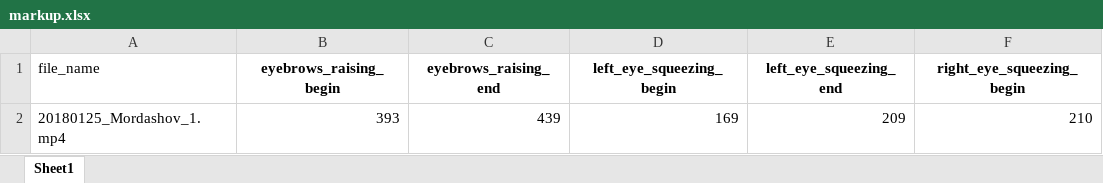
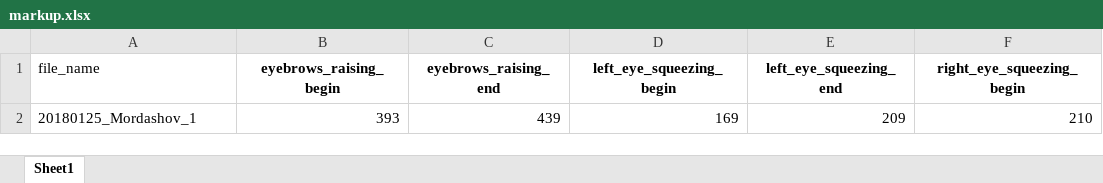
Before and after one commit to oodlbee/paresis_detection, an Excel workbook: temp/markup.xlsx, sheet Sheet1, drawn as a sheet; only a part is shown; values as stored, in another font and other column widths than the file's, no borders; the diff names each change by its address in the sheet, - before the commit and + after, or states it on an @@ line.

```diff
--- a/temp/markup.xlsx (sheet Sheet1)
+++ b/temp/markup.xlsx (sheet Sheet1)
-A2 (file_name): 20180125_Mordashov_1.mp4
+A2 (file_name): 20180125_Mordashov_1
```
Also changed, not shown: 24 other files.
